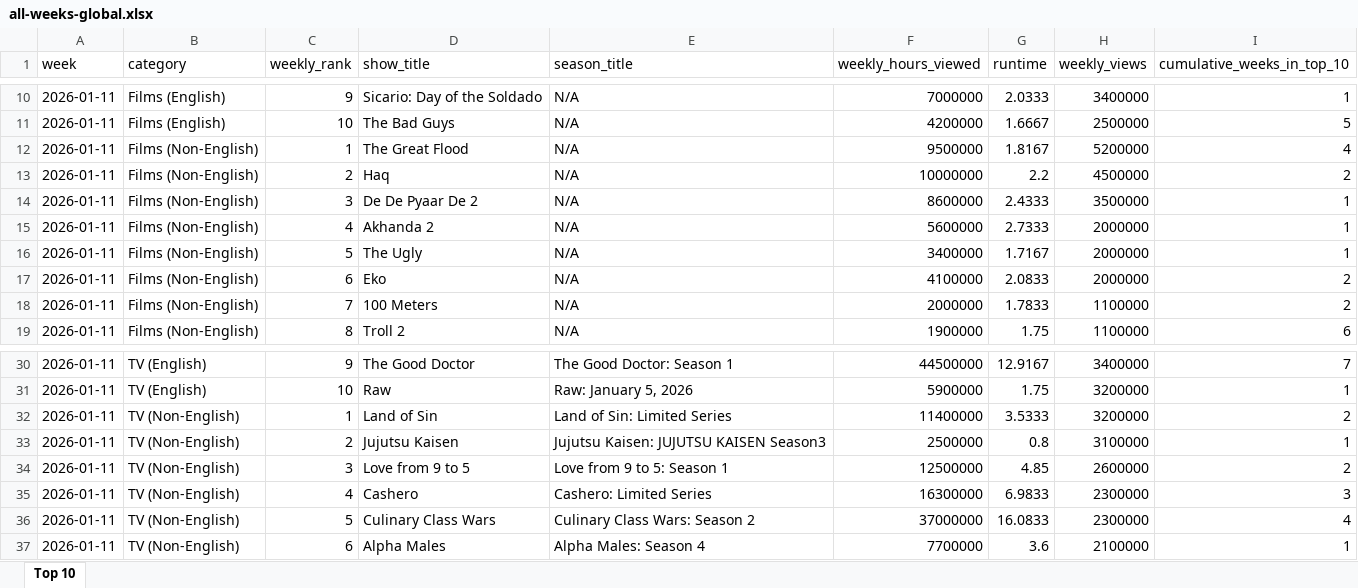
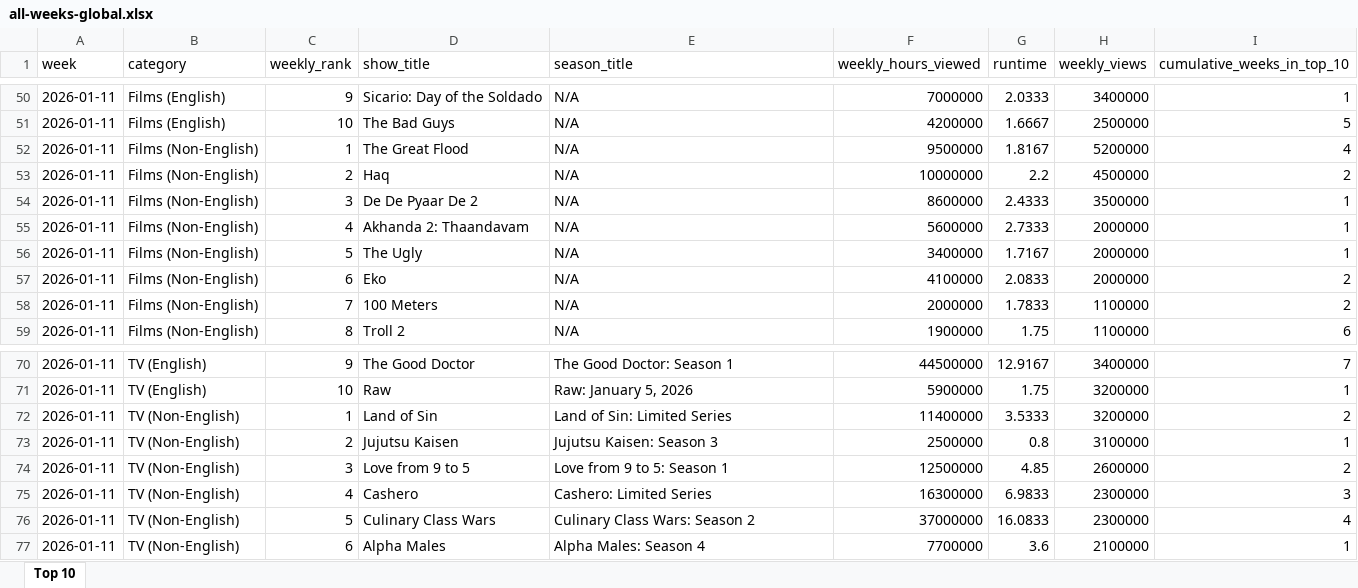
Before and after one commit to lerocha/netflixdb, an Excel workbook: src/main/resources/reports/all-weeks-global.xlsx, sheet Top 10, drawn as a sheet; only a part is shown, gaps mark what is left out; values as stored, in another font and other column widths than the file's, no borders; addresses are those after the commit; the diff covers the shown part only; the diff names each change by its address in the sheet, - before the commit and + after, or states it on an @@ line.

```diff
--- a/src/main/resources/reports/all-weeks-global.xlsx (sheet Top 10)
+++ b/src/main/resources/reports/all-weeks-global.xlsx (sheet Top 10)
-D55 (show_title): Akhanda 2
+D55 (show_title): Akhanda 2: Thaandavam
-E73 (season_title): Jujutsu Kaisen: JUJUTSU KAISEN Season3
+E73 (season_title): Jujutsu Kaisen: Season 3
```
Also changed, not shown: 40 added rows elsewhere in this sheet.
